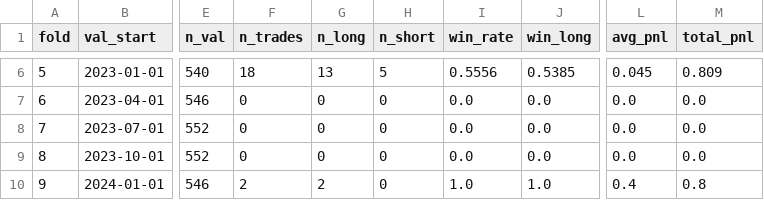
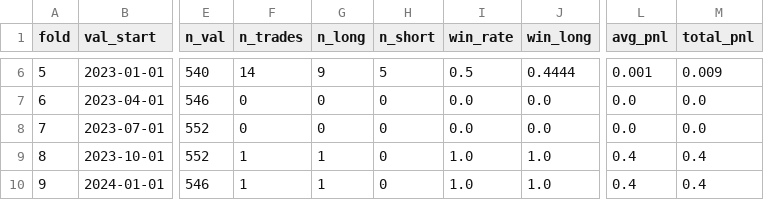
Before and after one commit to haminsu1009-boop/caleb, a CSV file: ml/saved_models/wf_results_BTCUSDT_4h.csv, drawn as a sheet; only a part is shown, gaps mark what is left out; the diff covers the shown part only; the diff names each change by its address in the sheet, - before the commit and + after, or states it on an @@ line.

```diff
--- a/ml/saved_models/wf_results_BTCUSDT_4h.csv
+++ b/ml/saved_models/wf_results_BTCUSDT_4h.csv
-F6 (n_trades): 18
+F6 (n_trades): 14
-G6 (n_long): 13
+G6 (n_long): 9
-I6 (win_rate): 0.5556
+I6 (win_rate): 0.5
-J6 (win_long): 0.5385
+J6 (win_long): 0.4444
-L6 (avg_pnl): 0.045
+L6 (avg_pnl): 0.001
-M6 (total_pnl): 0.809
+M6 (total_pnl): 0.009
-F9 (n_trades): 0
+F9 (n_trades): 1
-G9 (n_long): 0
+G9 (n_long): 1
-I9 (win_rate): 0.0
+I9 (win_rate): 1.0
-J9 (win_long): 0.0
+J9 (win_long): 1.0
-L9 (avg_pnl): 0.0
+L9 (avg_pnl): 0.4
-M9 (total_pnl): 0.0
+M9 (total_pnl): 0.4
-F10 (n_trades): 2
+F10 (n_trades): 1
-G10 (n_long): 2
+G10 (n_long): 1
-M10 (total_pnl): 0.8
+M10 (total_pnl): 0.4
```
Also changed, not shown: 27 edited cells elsewhere in this file, ml/saved_models/bt_trades_BTCUSDT_4h.csv, ml/saved_models/trades_BTCUSDT_4h.csv, 4 other files.
